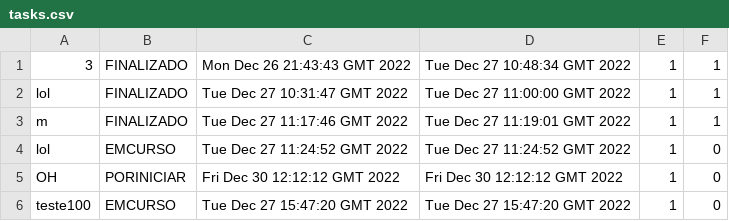
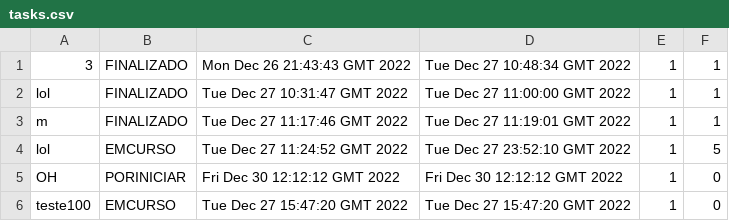
Before and after one commit to Rodrigordgs11/sistemaDeRastreio, a CSV file: src/main/java/pt/ipvc/rastreio/sistemaderastreio/files/tasks.csv, drawn as a sheet.

```diff
--- a/src/main/java/pt/ipvc/rastreio/sistemaderastreio/files/tasks.csv
+++ b/src/main/java/pt/ipvc/rastreio/sistemaderastreio/files/tasks.csv
@@ -3,3 +3,3 @@ lol,FINALIZADO,Tue Dec 27 10:31:47 GMT 2022,Tue Dec 27 11:00:00 GMT 2022,1,1
 m,FINALIZADO,Tue Dec 27 11:17:46 GMT 2022,Tue Dec 27 11:19:01 GMT 2022,1,1
-lol,EMCURSO,Tue Dec 27 11:24:52 GMT 2022,Tue Dec 27 11:24:52 GMT 2022,1,0
+lol,EMCURSO,Tue Dec 27 11:24:52 GMT 2022,Tue Dec 27 23:52:10 GMT 2022,1,5
 OH,PORINICIAR,Fri Dec 30 12:12:12 GMT 2022,Fri Dec 30 12:12:12 GMT 2022,1,0
```
Also changed, not shown: 4 other files.
